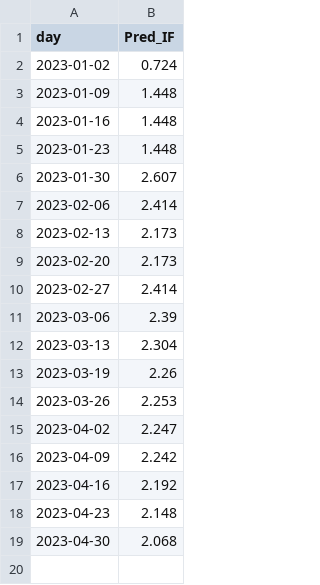
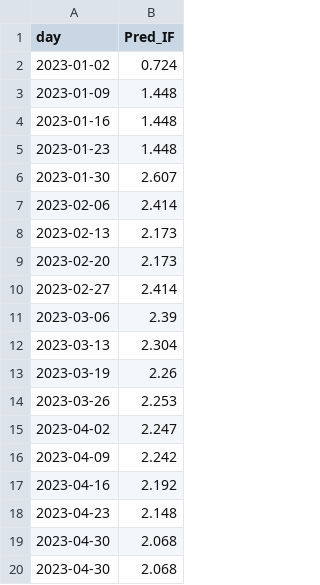
Before and after one commit to Wqing35/phenomics, a CSV file: weekly_online_paper_metrices/pred_if_df.csv, drawn as a sheet.

```diff
--- a/weekly_online_paper_metrices/pred_if_df.csv
+++ b/weekly_online_paper_metrices/pred_if_df.csv
@@ -19 +19,2 @@
 "2023-04-30",2.068
+"2023-04-30",2.068
```
Also changed, not shown: weekly_online_paper_metrices/SearchResults.csv, 2 other files.
